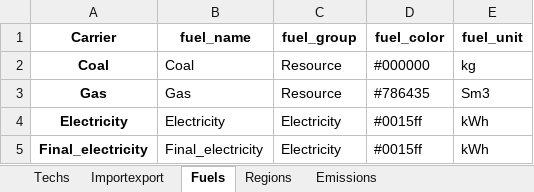
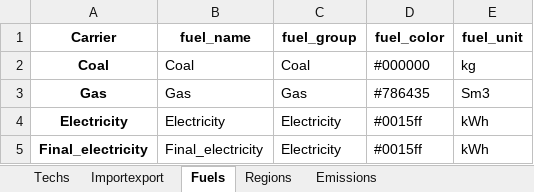
Before and after one commit to SESAM-Polimi/Hypatia-polimi, an Excel workbook: hypatia/examples/Neverland/config.xlsx, sheet Fuels, drawn as a sheet; values as stored, in another font and other column widths than the file's, no borders; the diff names each change by its address in the sheet, - before the commit and + after, or states it on an @@ line.

```diff
--- a/hypatia/examples/Neverland/config.xlsx (sheet Fuels)
+++ b/hypatia/examples/Neverland/config.xlsx (sheet Fuels)
-C2 (fuel_group): Resource
+C2 (fuel_group): Coal
-C3 (fuel_group): Resource
+C3 (fuel_group): Gas
```
Also changed, not shown: sheet Techs, hypatia/examples/Neverland/parameters/parameters_connections.xlsx.
